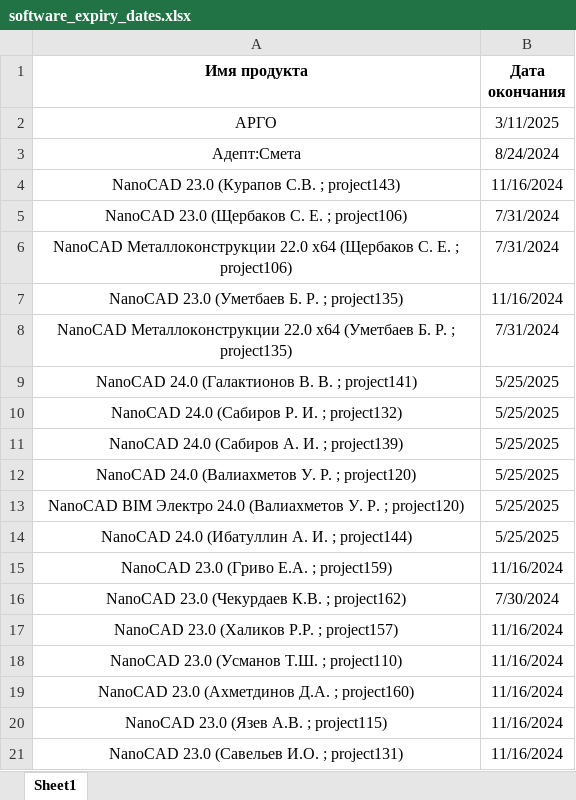
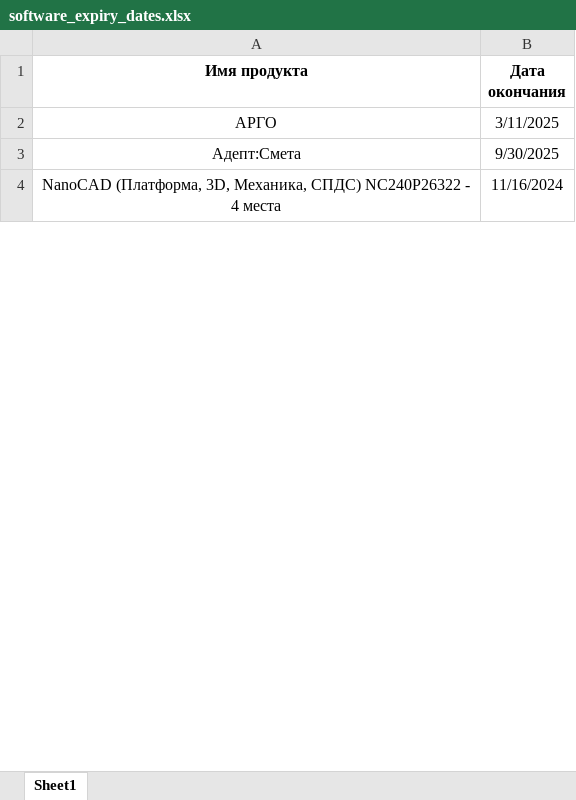
Before and after one commit to f1sher1762/calendar, an Excel workbook: software_expiry_dates.xlsx, sheet Sheet1, drawn as a sheet; only a part is shown; values as stored, in another font and other column widths than the file's, no borders; conditional formats not drawn; removed rows and columns are numbered as before the commit, all else as after; the diff covers the shown part only; the diff names each change by its address in the sheet, - before the commit and + after, or states it on an @@ line.

Commit message:
1
2

```diff
--- a/software_expiry_dates.xlsx (sheet Sheet1)
+++ b/software_expiry_dates.xlsx (sheet Sheet1)
-B3 (Дата окончания): 8/24/2024
+B3 (Дата окончания): 9/30/2025
-row 4: NanoCAD 23.0 (Курапов С.В. ; project143) | 11/16/2024
-row 5: NanoCAD 23.0 (Щербаков С. Е. ; project106) | 7/31/2024
-row 6: NanoCAD Металлоконструкции 22.0 x64 (Щербаков С. Е. ; project106) | 7/31/2024
-row 7: NanoCAD 23.0 (Уметбаев Б. Р. ; project135) | 11/16/2024
-row 8: NanoCAD Металлоконструкции 22.0 x64 (Уметбаев Б. Р. ; project135) | 7/31/2024
-row 9: NanoCAD 24.0 (Галактионов В. В. ; project141) | 5/25/2025
-row 10: NanoCAD 24.0 (Сабиров Р. И. ; project132) | 5/25/2025
-row 11: NanoCAD 24.0 (Сабиров А. И. ; project139) | 5/25/2025
-row 12: NanoCAD 24.0 (Валиахметов У. Р. ; project120) | 5/25/2025
-row 13: NanoCAD BIM Электро 24.0 (Валиахметов У. Р. ; project120) | 5/25/2025
-row 14: NanoCAD 24.0 (Ибатуллин А. И. ; project144) | 5/25/2025
-row 15: NanoCAD 23.0 (Гриво Е.А. ; project159) | 11/16/2024
-row 16: NanoCAD 23.0 (Чекурдаев К.В. ; project162) | 7/30/2024
-row 17: NanoCAD 23.0 (Халиков Р.Р. ; project157) | 11/16/2024
-row 18: NanoCAD 23.0 (Усманов Т.Ш. ; project110) | 11/16/2024
-A4 (Имя продукта): NanoCAD 23.0 (Ахметдинов Д.А. ; project160)
+A4 (Имя продукта): NanoCAD (Платформа, 3D, Механика, СПДС) NC240P26322 - 4 места
-row 20: NanoCAD 23.0 (Язев А.В. ; project115) | 11/16/2024
-row 21: NanoCAD 23.0 (Савельев И.О. ; project131) | 11/16/2024
```
Also changed, not shown: 19 added rows, 15 removed rows, 18 edited cells and cell formats elsewhere in this sheet.
